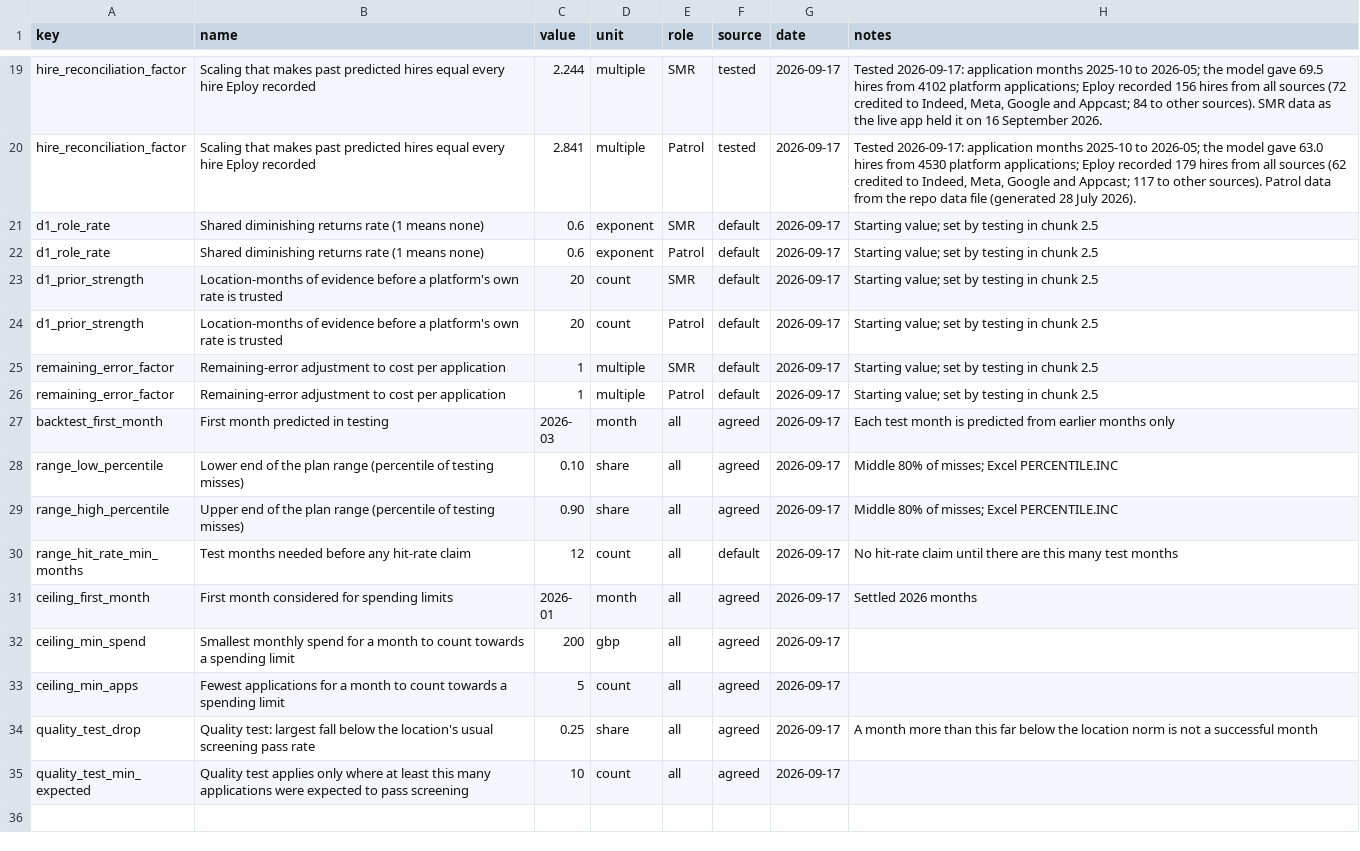
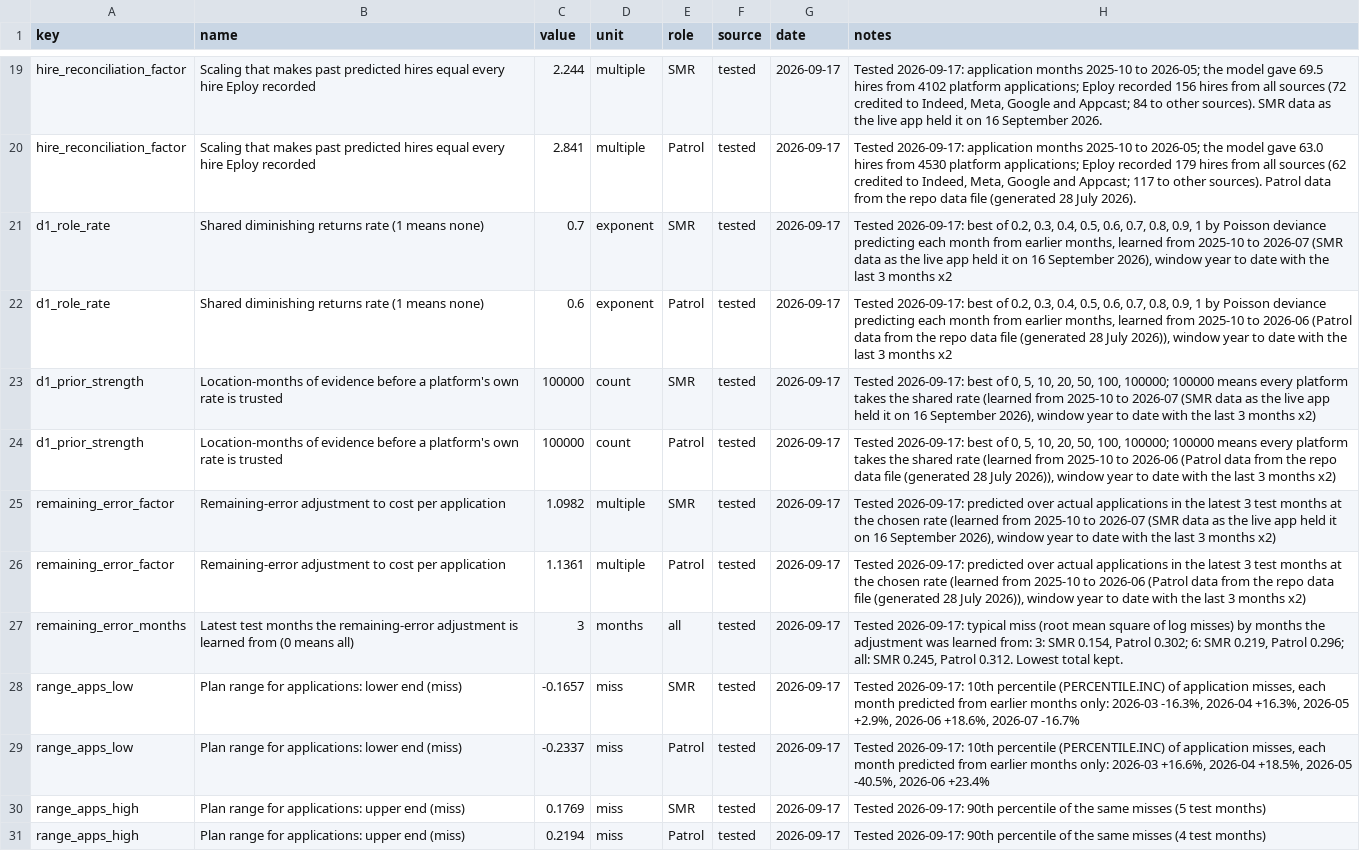
Before and after one commit to ChristianCato/rac-tools, a CSV file: assumptions.csv, drawn as a sheet; only a part is shown, gaps mark what is left out; the shorter side is filled out with more unchanged rows; the diff covers the shown part only.

```diff
--- a/assumptions.csv
+++ b/assumptions.csv
@@ -20,7 +20,12 @@ hire_reconciliation_factor,Scaling that makes past predicted hires equal every h
 hire_reconciliation_factor,Scaling that makes past predicted hires equal every hire Eploy recorded,2.841,multiple,Patrol,tested,2026-09-17,"Tested 2026-09-17: application months 2025-10 to 2026-05; the model gave 63.0 hires from 4530 platform applications; Eploy recorded 179 hires from all sources (62 credited to Indeed, Meta, Google and Appcast; 117 to other sources). Patrol data from the repo data file (generated 28 July 2026)."
-d1_role_rate,Shared diminishing returns rate (1 means none),0.6,exponent,SMR,default,2026-09-17,Starting value; set by testing in chunk 2.5
-d1_role_rate,Shared diminishing returns rate (1 means none),0.6,exponent,Patrol,default,2026-09-17,Starting value; set by testing in chunk 2.5
-d1_prior_strength,Location-months of evidence before a platform's own rate is trusted,20,count,SMR,default,2026-09-17,Starting value; set by testing in chunk 2.5
-d1_prior_strength,Location-months of evidence before a platform's own rate is trusted,20,count,Patrol,default,2026-09-17,Starting value; set by testing in chunk 2.5
-remaining_error_factor,Remaining-error adjustment to cost per application,1,multiple,SMR,default,2026-09-17,Starting value; set by testing in chunk 2.5
-remaining_error_factor,Remaining-error adjustment to cost per application,1,multiple,Patrol,default,2026-09-17,Starting value; set by testing in chunk 2.5
+d1_role_rate,Shared diminishing returns rate (1 means none),0.7,exponent,SMR,tested,2026-09-17,"Tested 2026-09-17: best of 0.2, 0.3, 0.4, 0.5, 0.6, 0.7, 0.8, 0.9, 1 by Poisson deviance predicting each month from earlier months, learned from 2025-10 to 2026-07 (SMR data as the live app held it on 16 September 2026), window year to date with the last 3 months x2"
+d1_role_rate,Shared diminishing returns rate (1 means none),0.6,exponent,Patrol,tested,2026-09-17,"Tested 2026-09-17: best of 0.2, 0.3, 0.4, 0.5, 0.6, 0.7, 0.8, 0.9, 1 by Poisson deviance predicting each month from earlier months, learned from 2025-10 to 2026-06 (Patrol data from the repo data file (generated 28 July 2026)), window year to date with the last 3 months x2"
+d1_prior_strength,Location-months of evidence before a platform's own rate is trusted,100000,count,SMR,tested,2026-09-17,"Tested 2026-09-17: best of 0, 5, 10, 20, 50, 100, 100000; 100000 means every platform takes the shared rate (learned from 2025-10 to 2026-07 (SMR data as the live app held it on 16 September 2026), window year to date with the last 3 months x2)"
+d1_prior_strength,Location-months of evidence before a platform's own rate is trusted,100000,count,Patrol,tested,2026-09-17,"Tested 2026-09-17: best of 0, 5, 10, 20, 50, 100, 100000; 100000 means every platform takes the shared rate (learned from 2025-10 to 2026-06 (Patrol data from the repo data file (generated 28 July 2026)), window year to date with the last 3 months x2)"
+remaining_error_factor,Remaining-error adjustment to cost per application,1.0982,multiple,SMR,tested,2026-09-17,"Tested 2026-09-17: predicted over actual applications in the latest 3 test months at the chosen rate (learned from 2025-10 to 2026-07 (SMR data as the live app held it on 16 September 2026), window year to date with the last 3 months x2)"
+remaining_error_factor,Remaining-error adjustment to cost per application,1.1361,multiple,Patrol,tested,2026-09-17,"Tested 2026-09-17: predicted over actual applications in the latest 3 test months at the chosen rate (learned from 2025-10 to 2026-06 (Patrol data from the repo data file (generated 28 July 2026)), window year to date with the last 3 months x2)"
+remaining_error_months,Latest test months the remaining-error adjustment is learned from (0 means all),3,months,all,tested,2026-09-17,"Tested 2026-09-17: typical miss (root mean square of log misses) by months the adjustment was learned from: 3: SMR 0.154, Patrol 0.302; 6: SMR 0.219, Patrol 0.296; all: SMR 0.245, Patrol 0.312. Lowest total kept."
+range_apps_low,Plan range for applications: lower end (miss),-0.1657,miss,SMR,tested,2026-09-17,"Tested 2026-09-17: 10th percentile (PERCENTILE.INC) of application misses, each month predicted from earlier months only: 2026-03 -16.3%, 2026-04 +16.3%, 2026-05 +2.9%, 2026-06 +18.6%, 2026-07 -16.7%"
+range_apps_low,Plan range for applications: lower end (miss),-0.2337,miss,Patrol,tested,2026-09-17,"Tested 2026-09-17: 10th percentile (PERCENTILE.INC) of application misses, each month predicted from earlier months only: 2026-03 +16.6%, 2026-04 +18.5%, 2026-05 -40.5%, 2026-06 +23.4%"
+range_apps_high,Plan range for applications: upper end (miss),0.1769,miss,SMR,tested,2026-09-17,Tested 2026-09-17: 90th percentile of the same misses (5 test months)
+range_apps_high,Plan range for applications: upper end (miss),0.2194,miss,Patrol,tested,2026-09-17,Tested 2026-09-17: 90th percentile of the same misses (4 test months)
```
Also changed, not shown: 10 added rows elsewhere in this file, 8 other files.
